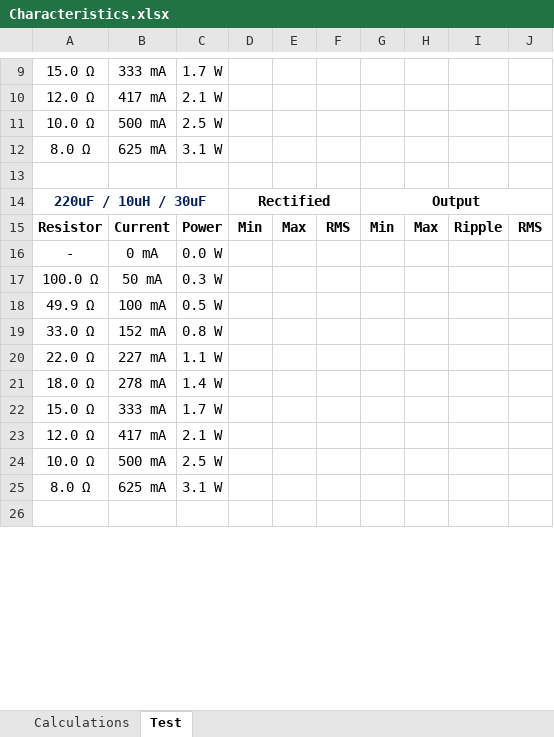
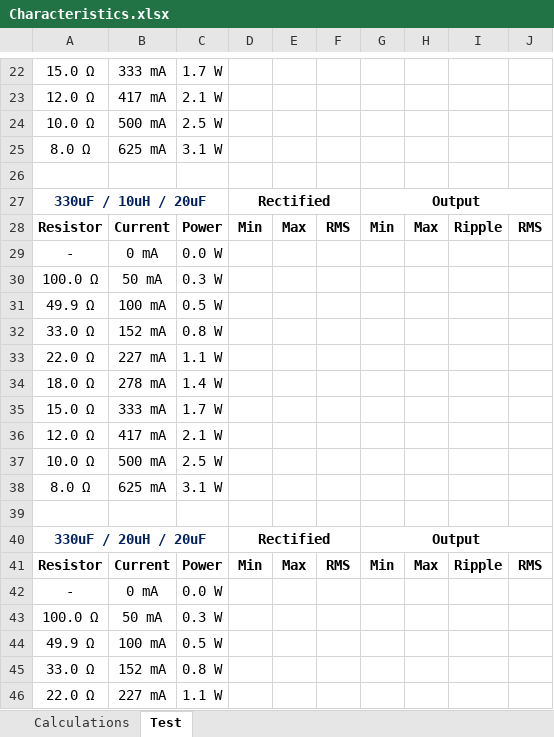
Before and after one commit to medo64/24Vac5Vdc, an Excel workbook: docs/Characteristics.xlsx, sheet Test, drawn as a sheet; only a part is shown, gaps mark what is left out; the shorter side is filled out with more unchanged rows; values as stored, in another font and other column widths than the file's, no borders; addresses are those after the commit; the diff covers the shown part only; the diff names each change by its address in the sheet, - before the commit and + after, or states it on an @@ line.

```diff
--- a/docs/Characteristics.xlsx (sheet Test)
+++ b/docs/Characteristics.xlsx (sheet Test)
-A27: 220uF / 10uH / 30uF
+A27: 330uF / 10uH / 20uF
+row 28: Resistor | Current | Power | Min | Max | RMS | Min | Max | Ripple | RMS
+row 29: - | 0 mA | 0.0 W
+row 30: 100.0 Ω | 50 mA | 0.3 W
+row 31: 49.9 Ω | 100 mA | 0.5 W
+row 32: 33.0 Ω | 152 mA | 0.8 W
+row 33: 22.0 Ω | 227 mA | 1.1 W
+row 34: 18.0 Ω | 278 mA | 1.4 W
+row 35: 15.0 Ω | 333 mA | 1.7 W
+row 36: 12.0 Ω | 417 mA | 2.1 W
+row 37: 10.0 Ω | 500 mA | 2.5 W
+row 38: 8.0 Ω | 625 mA | 3.1 W
+row 39: (empty)
+row 40: 330uF / 20uH / 20uF |  |  | Rectified |  |  | Output
```
Also changed, not shown: 13 added rows elsewhere in this sheet, formulas that keep their value, 1 other file.
